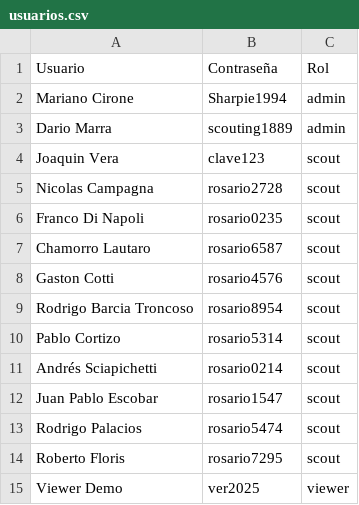
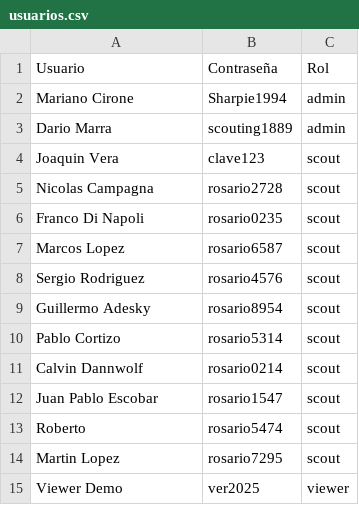
Before and after one commit to marianocirone94-prog/scoutingapp, a CSV file: usuarios.csv, drawn as a sheet.

Commit message:
Update usuarios.csv

```diff
--- a/usuarios.csv
+++ b/usuarios.csv
@@ -6,10 +6,10 @@ Nicolas Campagna,rosario2728,scout
 Franco Di Napoli,rosario0235,scout
-Chamorro Lautaro,rosario6587,scout
-Gaston Cotti,rosario4576,scout
-Rodrigo Barcia Troncoso,rosario8954,scout
+Marcos Lopez,rosario6587,scout
+Sergio Rodriguez,rosario4576,scout
+Guillermo Adesky,rosario8954,scout
 Pablo Cortizo,rosario5314,scout
-Andrés Sciapichetti,rosario0214,scout
+Calvin Dannwolf,rosario0214,scout
 Juan Pablo Escobar,rosario1547,scout
-Rodrigo Palacios,rosario5474,scout
-Roberto Floris,rosario7295,scout
+Roberto,rosario5474,scout
+Martin Lopez,rosario7295,scout
 Viewer Demo,ver2025,viewer
```
